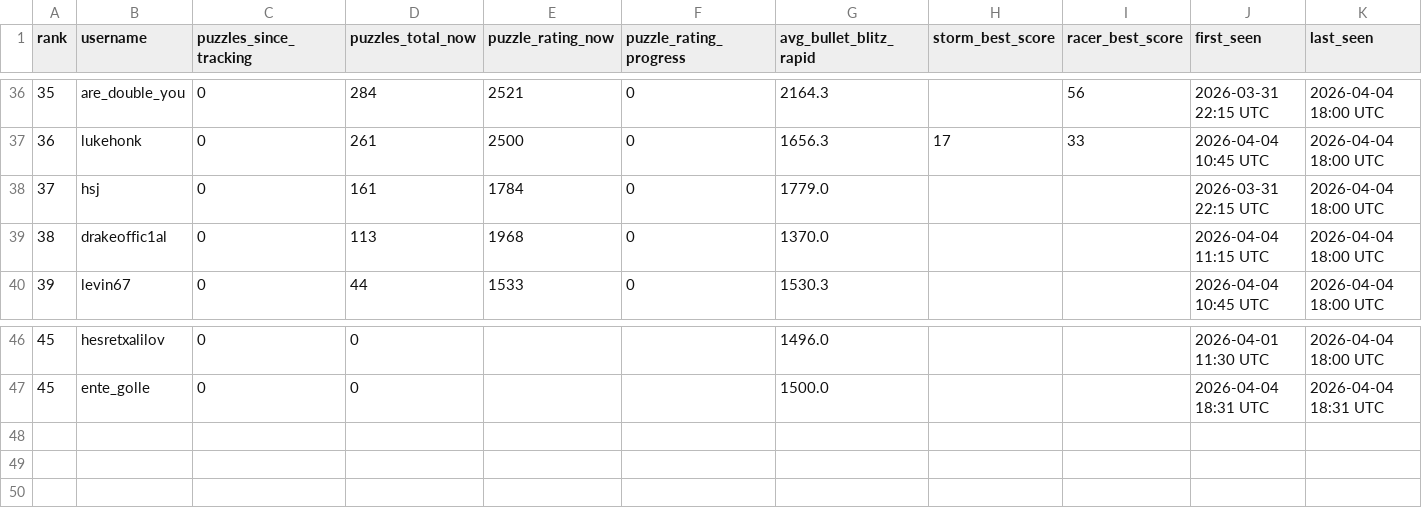
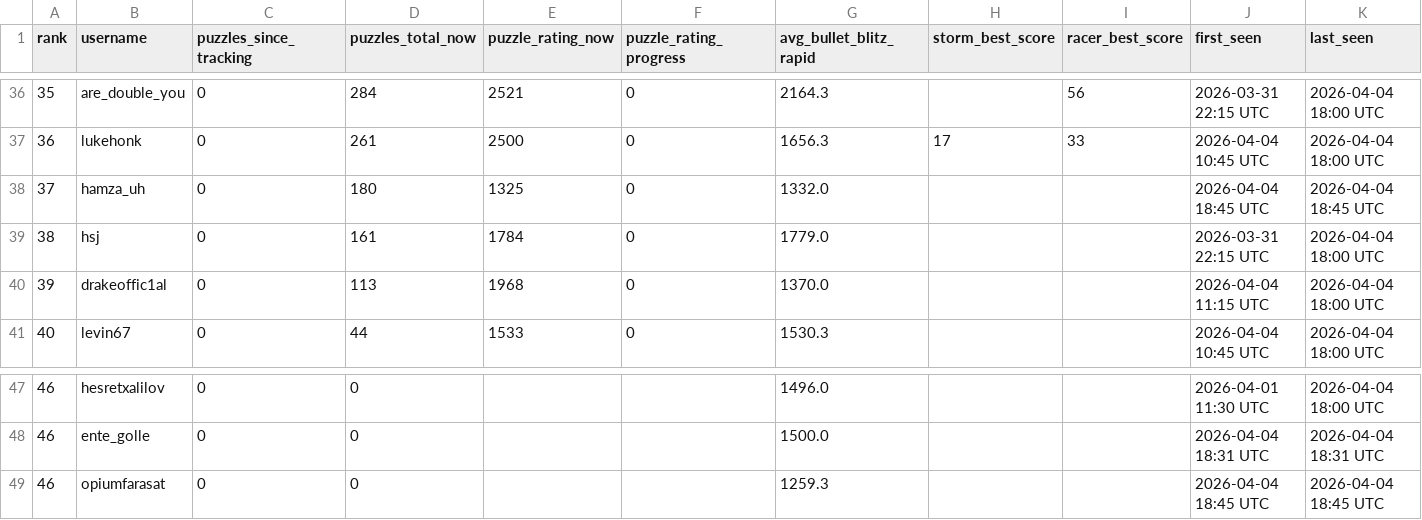
Before and after one commit to hsjAlex/TactikSpektakel, a CSV file: data/leaderboard.csv, drawn as a sheet; only a part is shown, gaps mark what is left out; addresses are those after the commit; the diff names each change by its address in the sheet, - before the commit and + after, or states it on an @@ line.

```diff
--- a/data/leaderboard.csv
+++ b/data/leaderboard.csv
+row 38: 37 | hamza_uh | 0 | 180 | 1325 | 0 | 1332.0 |  |  | 2026-04-04 18:45 UTC | 2026-04-04 18:45 UTC
@@ column A (rank) renumbered between rows 39 and 48 @@
+row 49: 46 | opiumfarasat | 0 | 0 |  |  | 1259.3 |  |  | 2026-04-04 18:45 UTC | 2026-04-04 18:45 UTC
```
Also changed, not shown: data/tactics_history.csv, 1 other file.
